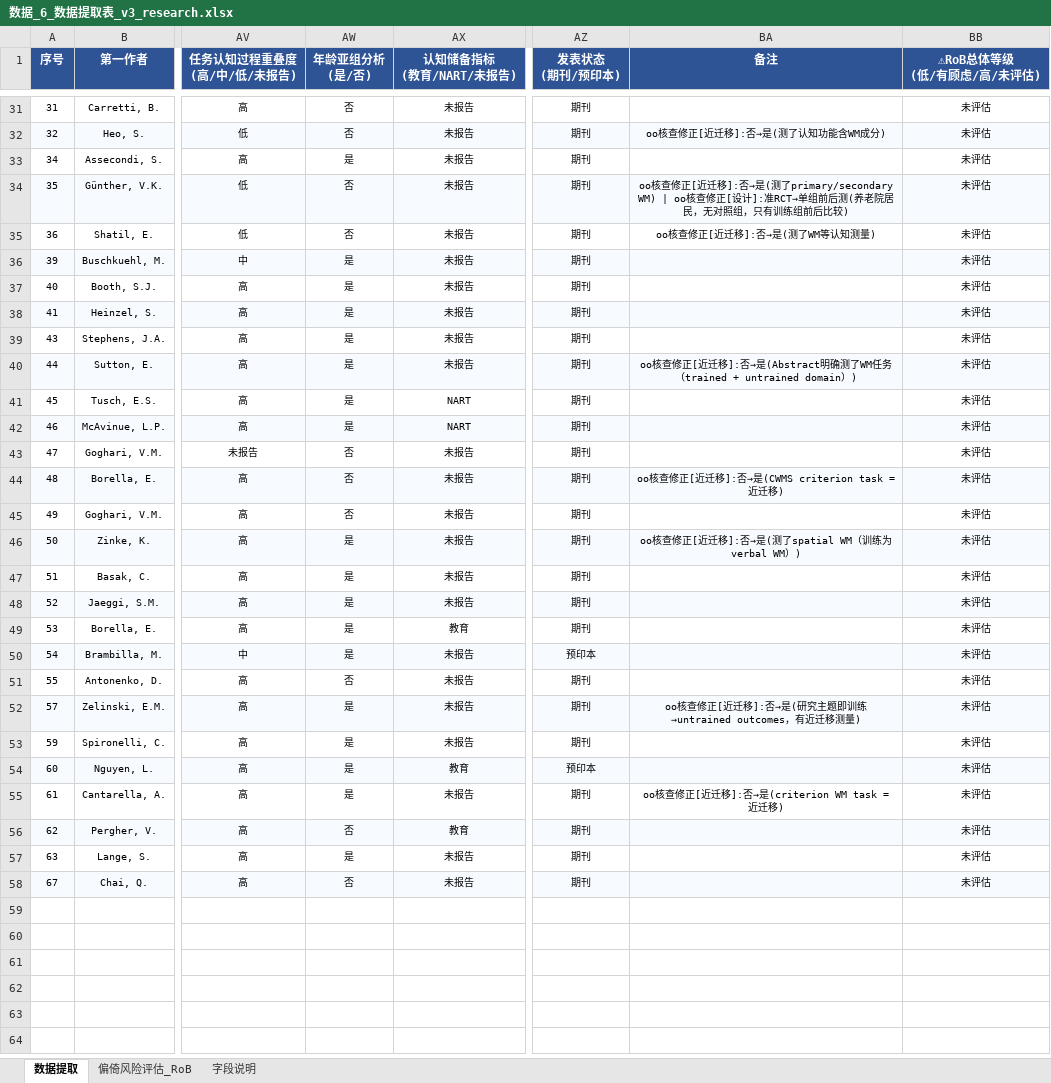
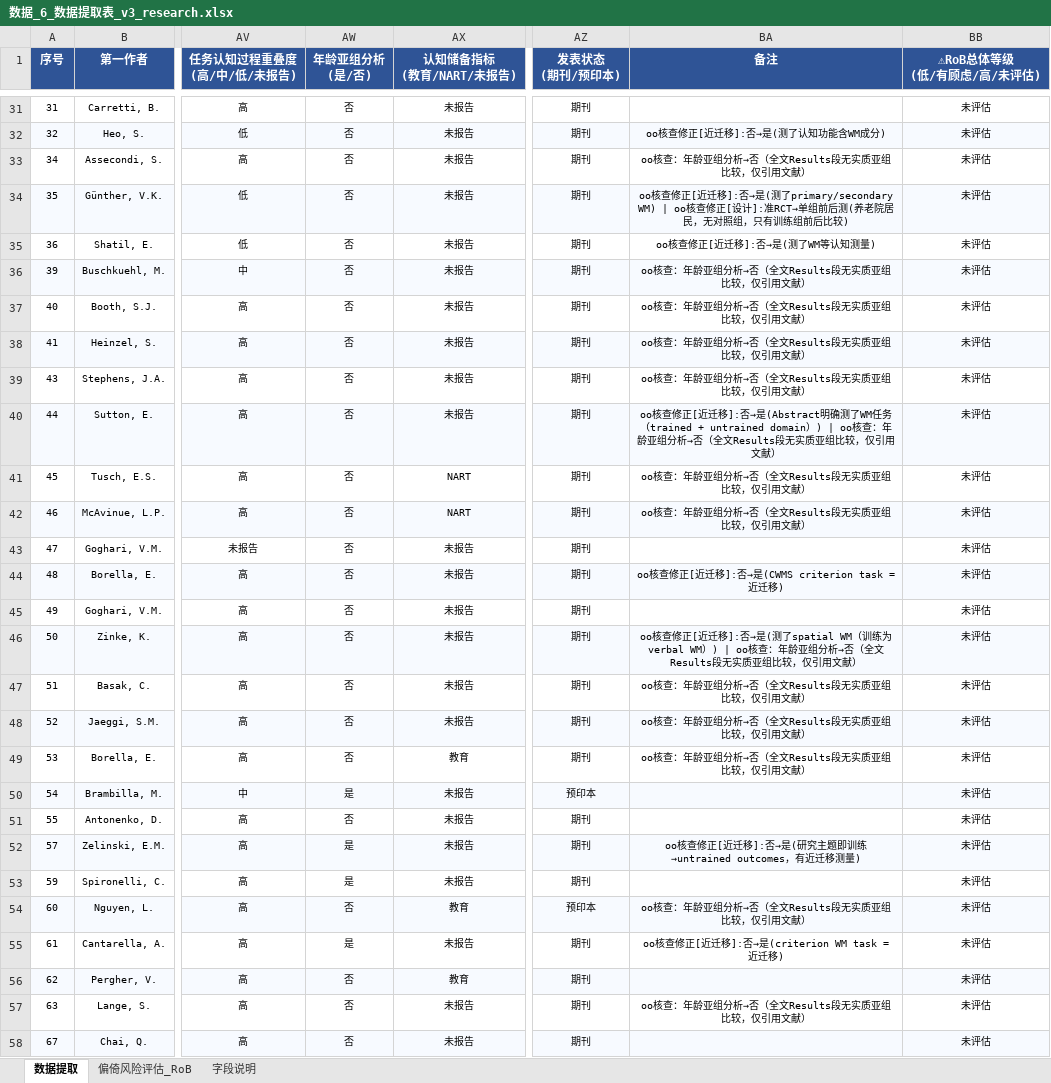
Before and after one commit to 007r007/meta-analysis-research, an Excel workbook: projects/paper-01/04-extract/数据_6_数据提取表_v3_research.xlsx, sheet 数据提取, drawn as a sheet; only a part is shown, gaps mark what is left out; values as stored, in another font and other column widths than the file's, no borders; the diff covers the shown part only; the diff names each change by its address in the sheet, - before the commit and + after, or states it on an @@ line.

Commit message:
fix(paper-01): 年龄亚组分析字段修正——32条误判为是→否，保留8条真实亚组分析

```diff
--- a/projects/paper-01/04-extract/数据_6_数据提取表_v3_research.xlsx (sheet 数据提取)
+++ b/projects/paper-01/04-extract/数据_6_数据提取表_v3_research.xlsx (sheet 数据提取)
-AW33 (年龄亚组分析 (是/否)): 是
+AW33 (年龄亚组分析 (是/否)): 否
-BA33 (备注): (empty)
+BA33 (备注): oo核查：年龄亚组分析→否（全文Results段无实质亚组比较，仅引用文献）
-AW36:AW42 (年龄亚组分析 (是/否)): 是
+AW36:AW42 (年龄亚组分析 (是/否)): 否
-BA36:BA39 (备注): (empty)
+BA36:BA39 (备注): oo核查：年龄亚组分析→否（全文Results段无实质亚组比较，仅引用文献）
-BA40 (备注): …untrained domain）)
+BA40 (备注): …untrained domain）) | oo核查：年龄亚组分析→否（全文Results段无实质亚组比较，仅引用文献）
-BA41:BA42 (备注): (empty)
+BA41:BA42 (备注): oo核查：年龄亚组分析→否（全文Results段无实质亚组比较，仅引用文献）
-AW46:AW49 (年龄亚组分析 (是/否)): 是
+AW46:AW49 (年龄亚组分析 (是/否)): 否
-BA46 (备注): …verbal WM）)
+BA46 (备注): …verbal WM）) | oo核查：年龄亚组分析→否（全文Results段无实质亚组比较，仅引用文献）
-BA47:BA49 (备注): (empty)
+BA47:BA49 (备注): oo核查：年龄亚组分析→否（全文Results段无实质亚组比较，仅引用文献）
-AW54 (年龄亚组分析 (是/否)): 是
+AW54 (年龄亚组分析 (是/否)): 否
-BA54 (备注): (empty)
+BA54 (备注): oo核查：年龄亚组分析→否（全文Results段无实质亚组比较，仅引用文献）
-AW57 (年龄亚组分析 (是/否)): 是
+AW57 (年龄亚组分析 (是/否)): 否
-BA57 (备注): (empty)
+BA57 (备注): oo核查：年龄亚组分析→否（全文Results段无实质亚组比较，仅引用文献）
```
Also changed, not shown: 36 edited cells elsewhere in this sheet.
